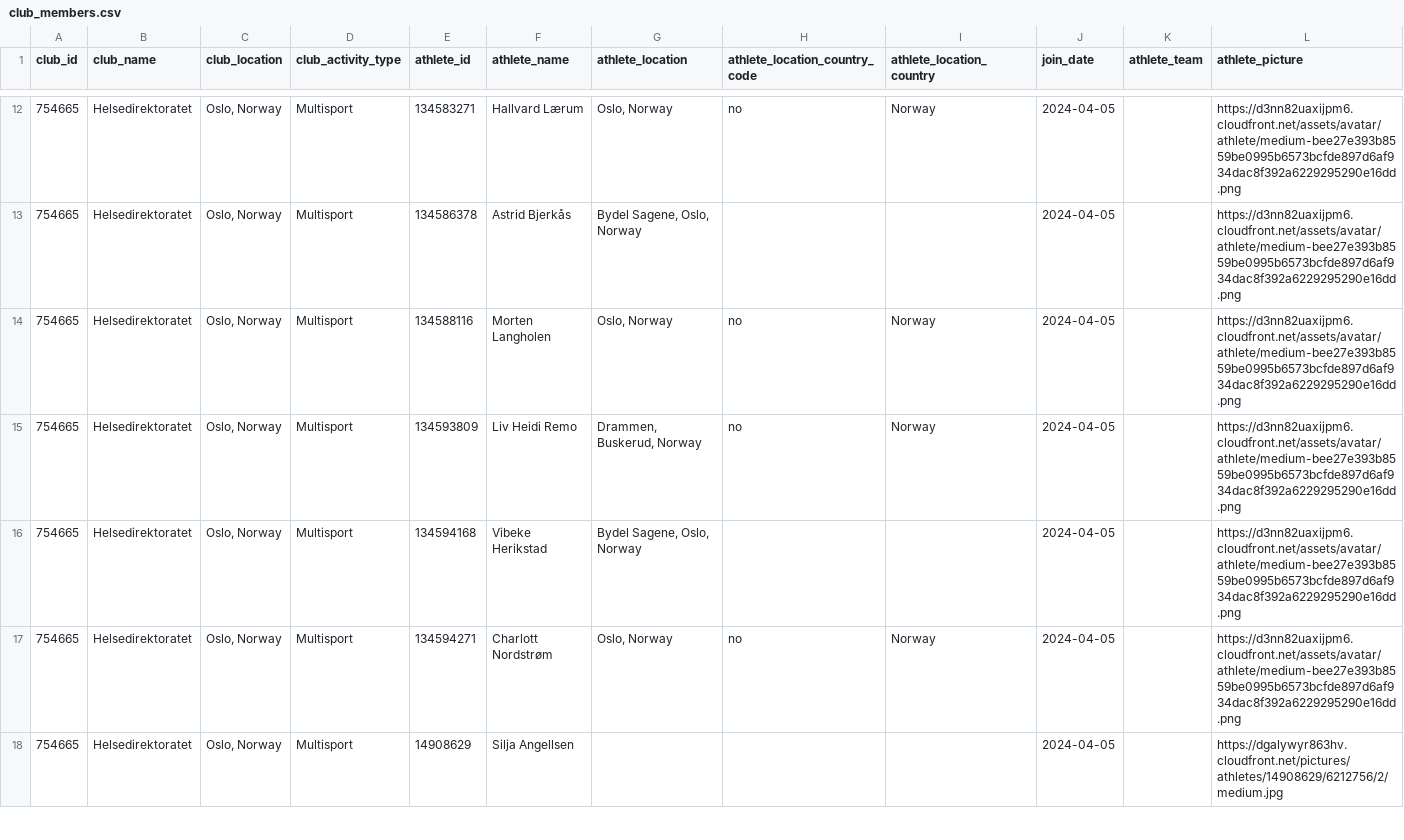
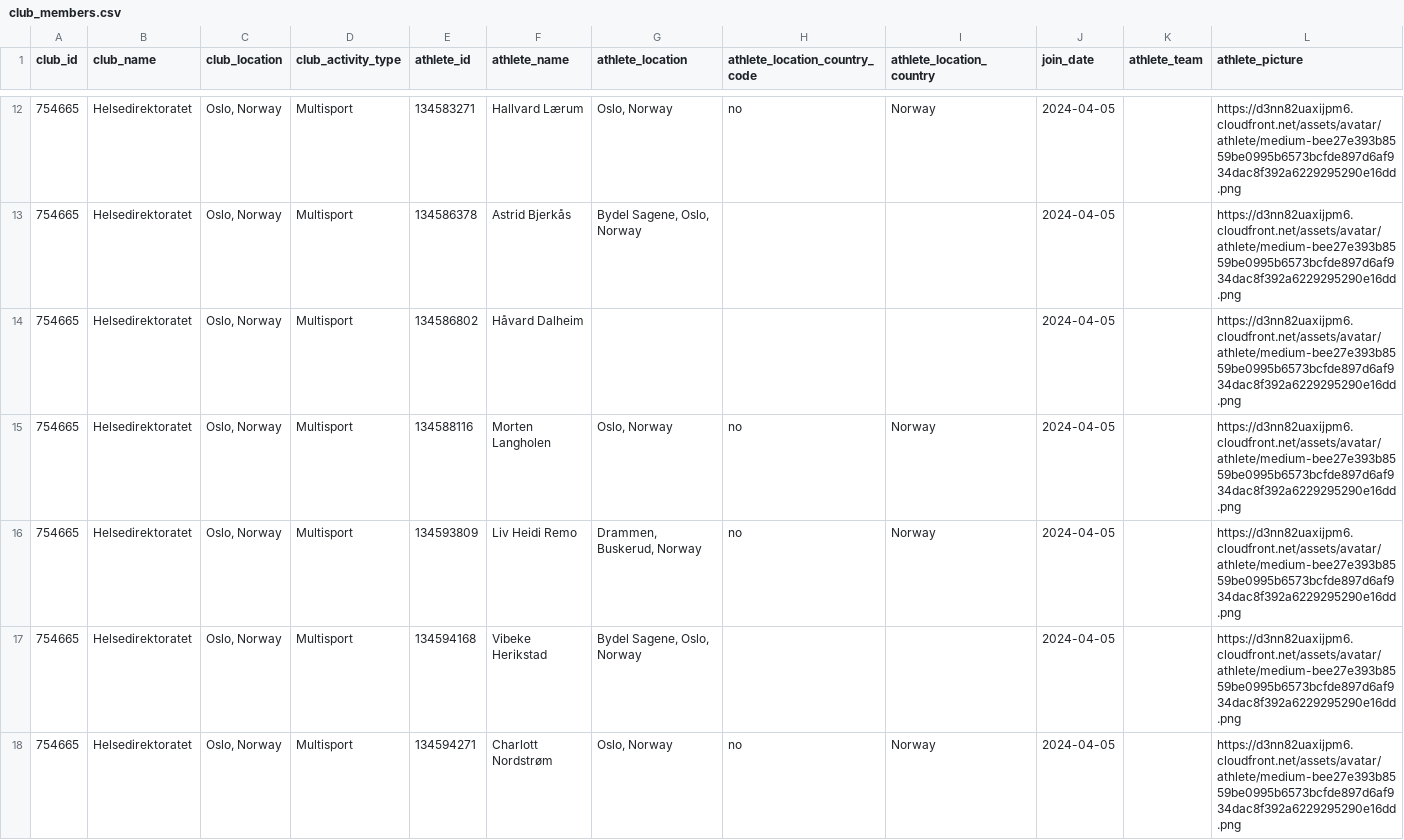
Before and after one commit to hdir/strava-club, a CSV file: data/skrap/club_members.csv, drawn as a sheet; only a part is shown, gaps mark what is left out; the shorter side is filled out with more unchanged rows; the diff covers the shown part only.

```diff
--- a/data/skrap/club_members.csv
+++ b/data/skrap/club_members.csv
@@ -13,2 +13,3 @@ club_id,club_name,club_location,club_activity_type,athlete_id,athlete_name,athle
 754665,Helsedirektoratet,"Oslo, Norway",Multisport,134586378,Astrid Bjerkås,"Bydel Sagene, Oslo, Norway",,,2024-04-05,,https://d3nn82uaxijpm6.cloudfront.net/assets/avatar/athlete/medium-bee27e393b8559be0995b6573bcfde897d6af934dac8f392a6229295290e16dd.png
+754665,Helsedirektoratet,"Oslo, Norway",Multisport,134586802,Håvard Dalheim,,,,2024-04-05,,https://d3nn82uaxijpm6.cloudfront.net/assets/avatar/athlete/medium-bee27e393b8559be0995b6573bcfde897d6af934dac8f392a6229295290e16dd.png
 754665,Helsedirektoratet,"Oslo, Norway",Multisport,134588116,Morten Langholen,"Oslo, Norway",no,Norway,2024-04-05,,https://d3nn82uaxijpm6.cloudfront.net/assets/avatar/athlete/medium-bee27e393b8559be0995b6573bcfde897d6af934dac8f392a6229295290e16dd.png
```
Also changed, not shown: 1 added row elsewhere in this file, 2 other files.
